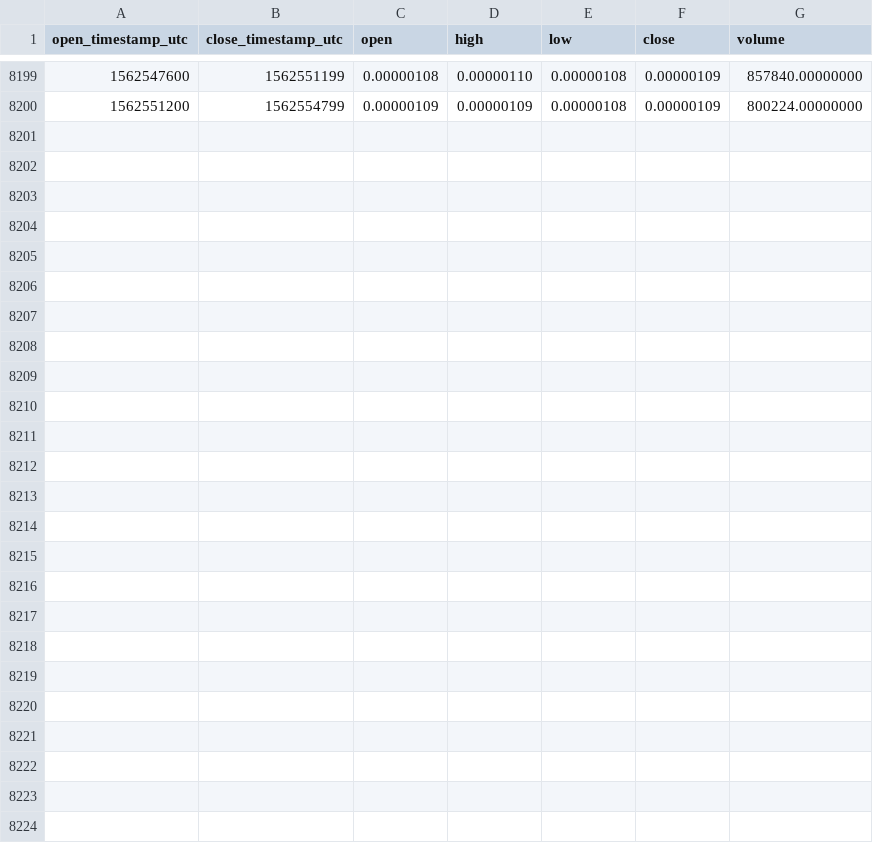
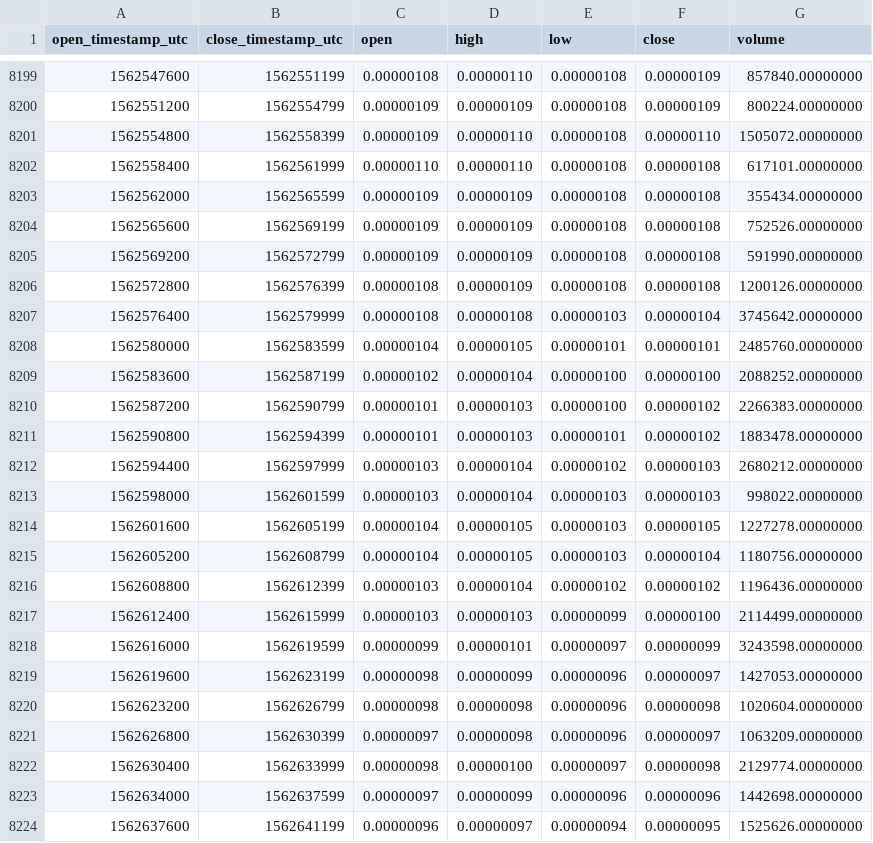
Before and after one commit to cryptobigbro/binance-DOCKBTC, a CSV file: binance-DOCKBTC-1h.csv, drawn as a sheet; only a part is shown, gaps mark what is left out.

Commit message:
Update OHLCV data.

```diff
--- a/binance-DOCKBTC-1h.csv
+++ b/binance-DOCKBTC-1h.csv
@@ -8200 +8200,25 @@ open_timestamp_utc,close_timestamp_utc,open,high,low,close,volume
 1562551200,1562554799,0.00000109,0.00000109,0.00000108,0.00000109,800224.00000000
+1562554800,1562558399,0.00000109,0.00000110,0.00000108,0.00000110,1505072.00000000
+1562558400,1562561999,0.00000110,0.00000110,0.00000108,0.00000108,617101.00000000
+1562562000,1562565599,0.00000109,0.00000109,0.00000108,0.00000108,355434.00000000
+1562565600,1562569199,0.00000109,0.00000109,0.00000108,0.00000108,752526.00000000
+1562569200,1562572799,0.00000109,0.00000109,0.00000108,0.00000108,591990.00000000
+1562572800,1562576399,0.00000108,0.00000109,0.00000108,0.00000108,1200126.00000000
+1562576400,1562579999,0.00000108,0.00000108,0.00000103,0.00000104,3745642.00000000
+1562580000,1562583599,0.00000104,0.00000105,0.00000101,0.00000101,2485760.00000000
+1562583600,1562587199,0.00000102,0.00000104,0.00000100,0.00000100,2088252.00000000
+1562587200,1562590799,0.00000101,0.00000103,0.00000100,0.00000102,2266383.00000000
+1562590800,1562594399,0.00000101,0.00000103,0.00000101,0.00000102,1883478.00000000
+1562594400,1562597999,0.00000103,0.00000104,0.00000102,0.00000103,2680212.00000000
+1562598000,1562601599,0.00000103,0.00000104,0.00000103,0.00000103,998022.00000000
+1562601600,1562605199,0.00000104,0.00000105,0.00000103,0.00000105,1227278.00000000
+1562605200,1562608799,0.00000104,0.00000105,0.00000103,0.00000104,1180756.00000000
+1562608800,1562612399,0.00000103,0.00000104,0.00000102,0.00000102,1196436.00000000
+1562612400,1562615999,0.00000103,0.00000103,0.00000099,0.00000100,2114499.00000000
+1562616000,1562619599,0.00000099,0.00000101,0.00000097,0.00000099,3243598.00000000
+1562619600,1562623199,0.00000098,0.00000099,0.00000096,0.00000097,1427053.00000000
+1562623200,1562626799,0.00000098,0.00000098,0.00000096,0.00000098,1020604.00000000
+1562626800,1562630399,0.00000097,0.00000098,0.00000096,0.00000097,1063209.00000000
+1562630400,1562633999,0.00000098,0.00000100,0.00000097,0.00000098,2129774.00000000
+1562634000,1562637599,0.00000097,0.00000099,0.00000096,0.00000096,1442698.00000000
+1562637600,1562641199,0.00000096,0.00000097,0.00000094,0.00000095,1525626.00000000
```
Also changed, not shown: binance-DOCKBTC-1d.csv.
